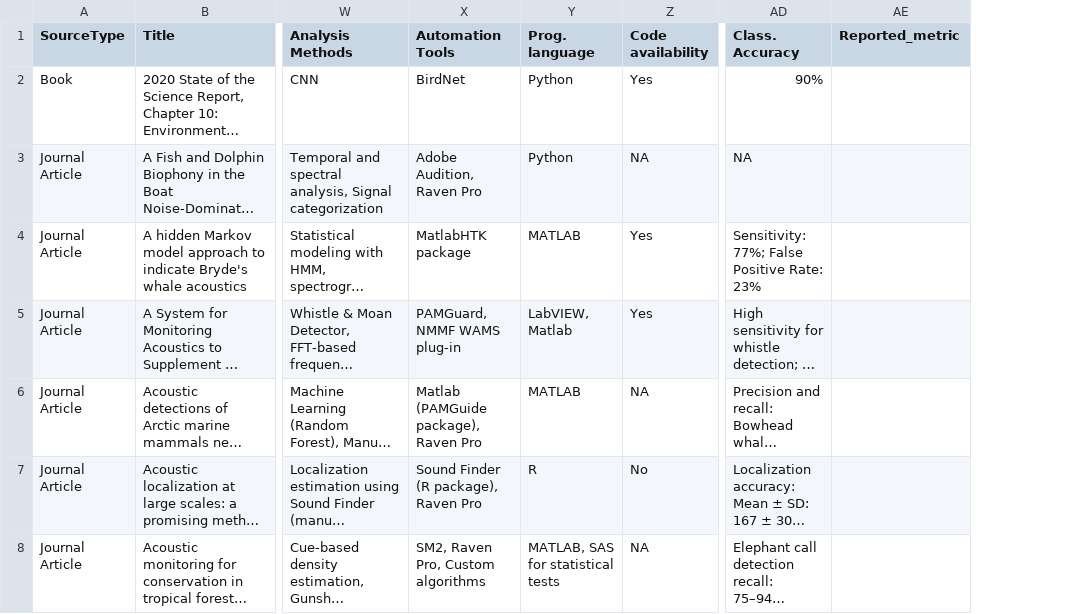
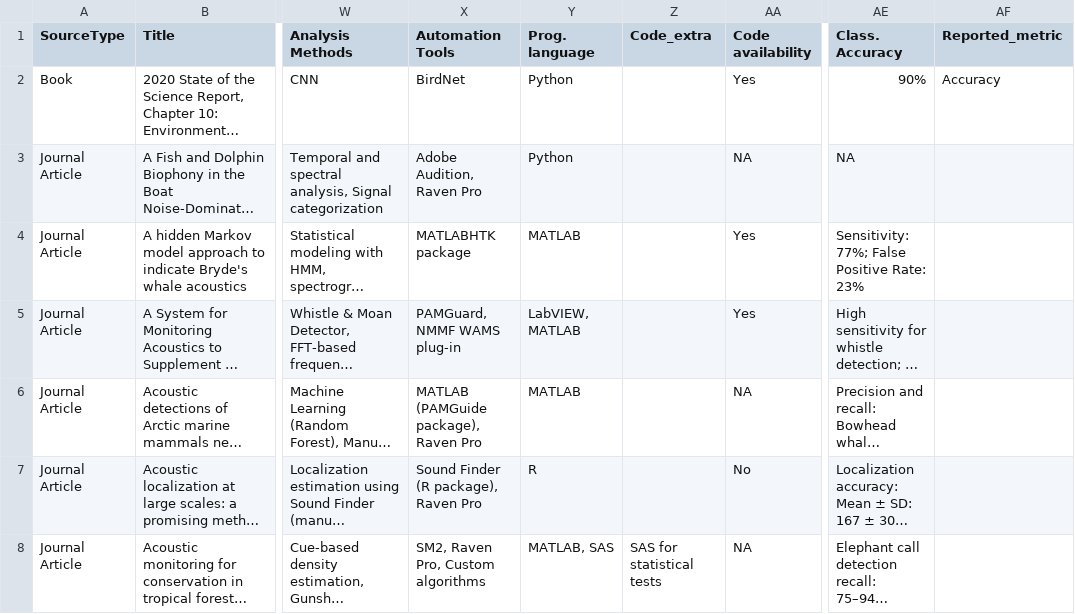
Before and after one commit to gibbona1/pam_lit_review, a CSV file: tagged_literature.csv, drawn as a sheet; only a part is shown, gaps mark what is left out; long unchanged cells end in …; addresses are those after the commit; the diff covers the shown part only; the diff names each change by its address in the sheet, - before the commit and + after, or states it on an @@ line.

Commit message:
Update tagged_literature.csv

```diff
--- a/tagged_literature.csv
+++ b/tagged_literature.csv
+column Z (Code_extra), row 8: SAS for statistical tests
-AF2 (Reported_metric): (empty)
+AF2 (Reported_metric): Accuracy
-X4 (Automation Tools): MatlabHTK package
+X4 (Automation Tools): MATLABHTK package
-Y5 (Prog. language): LabVIEW, Matlab
+Y5 (Prog. language): LabVIEW, MATLAB
-X6 (Automation Tools): Matlab (PAMGuide package), Raven Pro
+X6 (Automation Tools): MATLAB (PAMGuide package), Raven Pro
-Y8 (Prog. language): MATLAB, SAS for statistical tests
+Y8 (Prog. language): MATLAB, SAS
```
Also changed, not shown: 59 edited cells elsewhere in this file.
